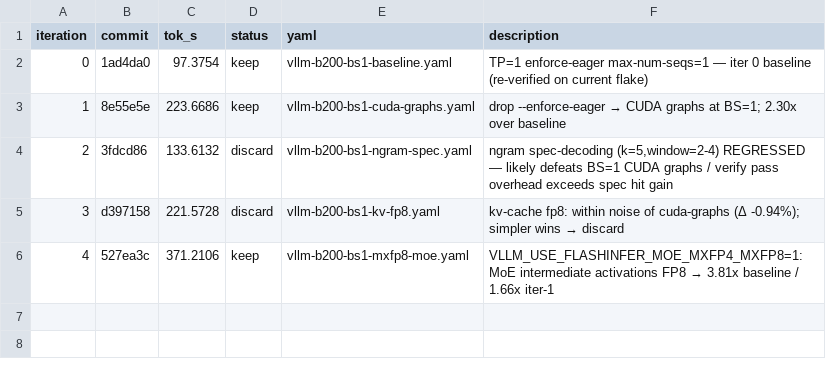
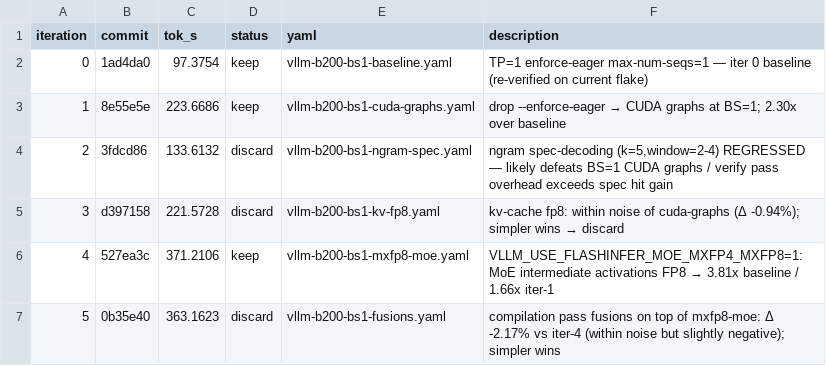
Before and after one commit to dialohq/llm-benchmark, a TSV file: bench_results.tsv, drawn as a sheet; the diff names each change by its address in the sheet, - before the commit and + after, or states it on an @@ line.

```diff
--- a/bench_results.tsv
+++ b/bench_results.tsv
+row 7: 5 | 0b35e40 | 363.1623 | discard | vllm-b200-bs1-fusions.yaml | compilation pass fusions on top of mxfp8-moe: Δ -2.17% vs iter-4 (within noise but slightly negative); simpler wins
```
